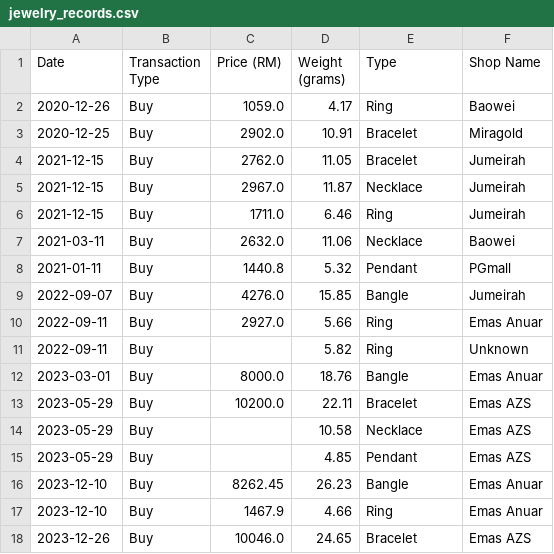
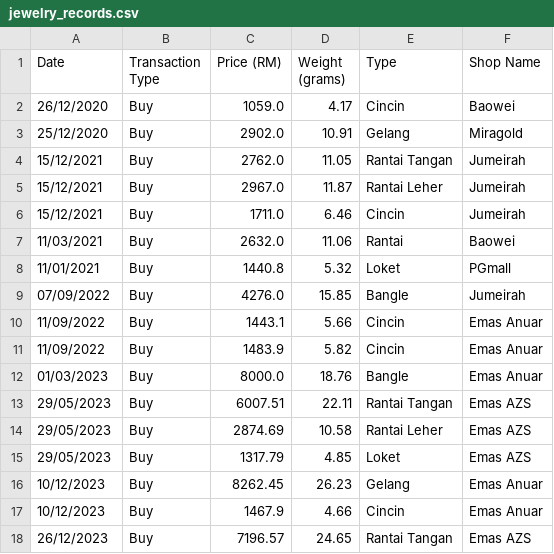
Before and after one commit to mairfanj/gold-wallet, a CSV file: data/jewelry_records.csv, drawn as a sheet; only a part is shown; the diff covers the shown part only.

```diff
--- a/data/jewelry_records.csv
+++ b/data/jewelry_records.csv
@@ -1,18 +1,18 @@
 Date,Transaction Type,Price (RM),Weight (grams),Type,Shop Name
-2020-12-26,Buy,1059.0,4.17,Ring,Baowei
-2020-12-25,Buy,2902.0,10.91,Bracelet,Miragold
-2021-12-15,Buy,2762.0,11.05,Bracelet,Jumeirah
-2021-12-15,Buy,2967.0,11.87,Necklace,Jumeirah
-2021-12-15,Buy,1711.0,6.46,Ring,Jumeirah
-2021-03-11,Buy,2632.0,11.06,Necklace,Baowei
-2021-01-11,Buy,1440.8,5.32,Pendant,PGmall
-2022-09-07,Buy,4276.0,15.85,Bangle,Jumeirah
-2022-09-11,Buy,2927.0,5.66,Ring,Emas Anuar
-2022-09-11,Buy,,5.82,Ring,Unknown
-2023-03-01,Buy,8000.0,18.76,Bangle,Emas Anuar
-2023-05-29,Buy,10200.0,22.11,Bracelet,Emas AZS
-2023-05-29,Buy,,10.58,Necklace,Emas AZS
-2023-05-29,Buy,,4.85,Pendant,Emas AZS
-2023-12-10,Buy,8262.45,26.23,Bangle,Emas Anuar
-2023-12-10,Buy,1467.9,4.66,Ring,Emas Anuar
-2023-12-26,Buy,10046.0,24.65,Bracelet,Emas AZS
+26/12/2020,Buy,1059.0,4.17,Cincin,Baowei
+25/12/2020,Buy,2902.0,10.91,Gelang,Miragold
+15/12/2021,Buy,2762.0,11.05,Rantai Tangan,Jumeirah
+15/12/2021,Buy,2967.0,11.87,Rantai Leher,Jumeirah
+15/12/2021,Buy,1711.0,6.46,Cincin,Jumeirah
+11/03/2021,Buy,2632.0,11.06,Rantai,Baowei
+11/01/2021,Buy,1440.8,5.32,Loket,PGmall
+07/09/2022,Buy,4276.0,15.85,Bangle,Jumeirah
+11/09/2022,Buy,1443.1,5.66,Cincin,Emas Anuar
+11/09/2022,Buy,1483.9,5.82,Cincin,Emas Anuar
+01/03/2023,Buy,8000.0,18.76,Bangle,Emas Anuar
+29/05/2023,Buy,6007.51,22.11,Rantai Tangan,Emas AZS
+29/05/2023,Buy,2874.69,10.58,Rantai Leher,Emas AZS
+29/05/2023,Buy,1317.79,4.85,Loket,Emas AZS
+10/12/2023,Buy,8262.45,26.23,Gelang,Emas Anuar
+10/12/2023,Buy,1467.9,4.66,Cincin,Emas Anuar
+26/12/2023,Buy,7196.57,24.65,Rantai Tangan,Emas AZS
```
Also changed, not shown: 39 edited cells elsewhere in this file, 1 other file.
